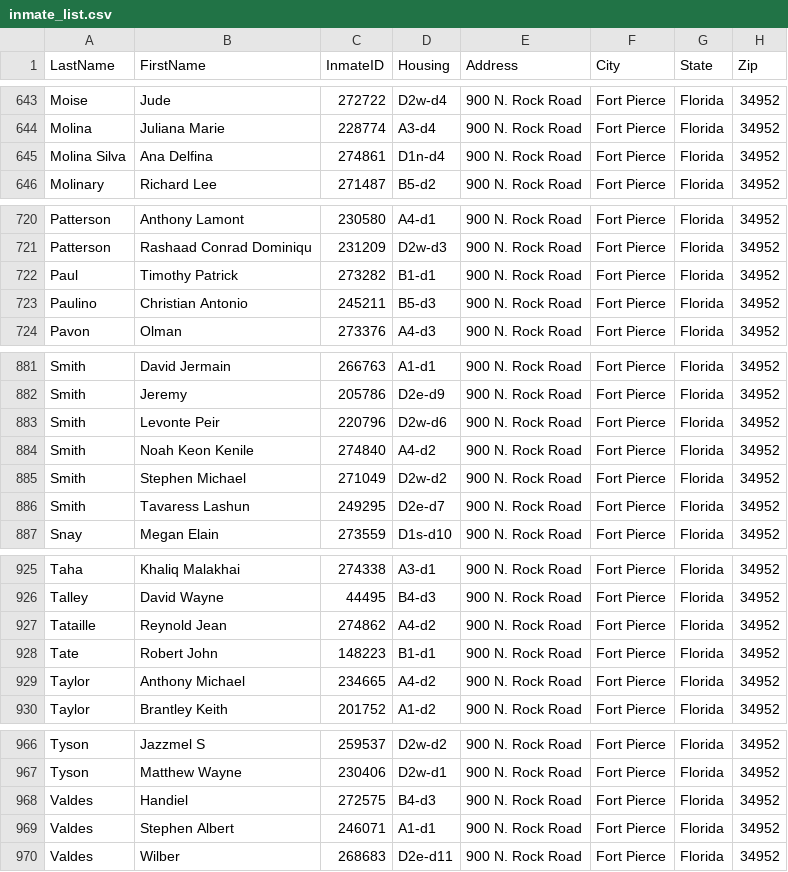
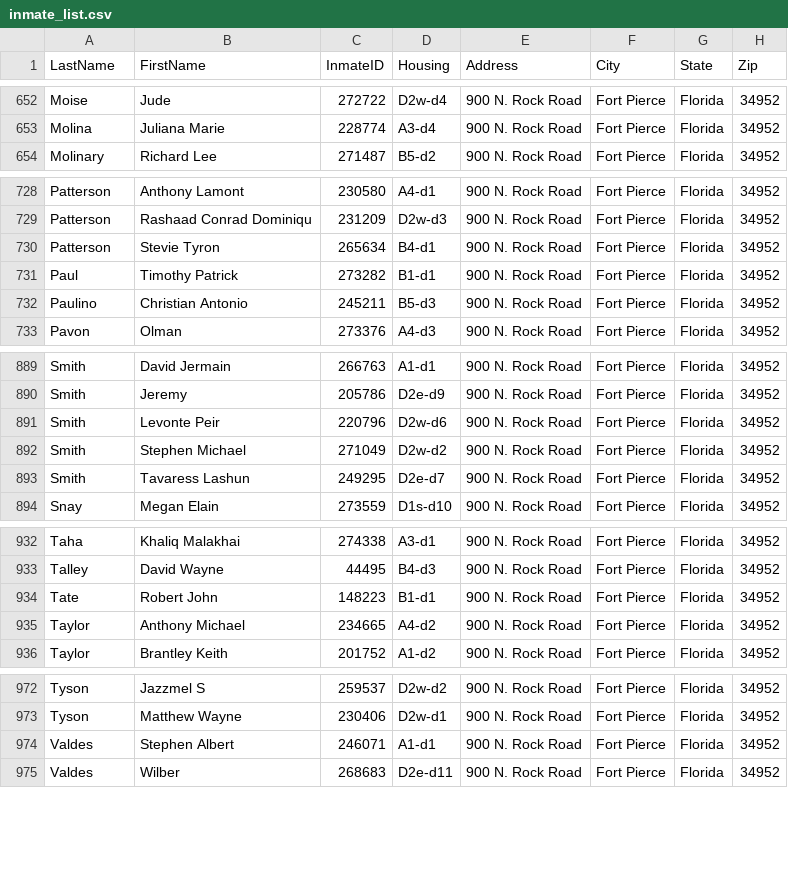
Before and after one commit to webrezaul/david, a CSV file: inmate_list.csv, drawn as a sheet; only a part is shown, gaps mark what is left out; the diff covers the shown part only.

```diff
--- a/inmate_list.csv
+++ b/inmate_list.csv
@@ -644,3 +653,2 @@ Moise,Jude,272722,D2w-d4,900 N. Rock Road,Fort Pierce,Florida,34952
 Molina,Juliana Marie,228774,A3-d4,900 N. Rock Road,Fort Pierce,Florida,34952
-Molina Silva,Ana Delfina,274861,D1n-d4,900 N. Rock Road,Fort Pierce,Florida,34952
 Molinary,Richard Lee,271487,B5-d2,900 N. Rock Road,Fort Pierce,Florida,34952
@@ -721,2 +729,3 @@ Patterson,Anthony Lamont,230580,A4-d1,900 N. Rock Road,Fort Pierce,Florida,34952
 Patterson,Rashaad Conrad Dominiqu,231209,D2w-d3,900 N. Rock Road,Fort Pierce,Florida,34952
+Patterson,Stevie Tyron,265634,B4-d1,900 N. Rock Road,Fort Pierce,Florida,34952
 Paul,Timothy Patrick,273282,B1-d1,900 N. Rock Road,Fort Pierce,Florida,34952
@@ -883,3 +891,2 @@ Smith,Jeremy,205786,D2e-d9,900 N. Rock Road,Fort Pierce,Florida,34952
 Smith,Levonte Peir,220796,D2w-d6,900 N. Rock Road,Fort Pierce,Florida,34952
-Smith,Noah Keon Kenile,274840,A4-d2,900 N. Rock Road,Fort Pierce,Florida,34952
 Smith,Stephen Michael,271049,D2w-d2,900 N. Rock Road,Fort Pierce,Florida,34952
@@ -926,3 +933,2 @@ Taha,Khaliq Malakhai,274338,A3-d1,900 N. Rock Road,Fort Pierce,Florida,34952
 Talley,David Wayne,44495,B4-d3,900 N. Rock Road,Fort Pierce,Florida,34952
-Tataille,Reynold Jean,274862,A4-d2,900 N. Rock Road,Fort Pierce,Florida,34952
 Tate,Robert John,148223,B1-d1,900 N. Rock Road,Fort Pierce,Florida,34952
@@ -967,3 +973,2 @@ Tyson,Jazzmel S,259537,D2w-d2,900 N. Rock Road,Fort Pierce,Florida,34952
 Tyson,Matthew Wayne,230406,D2w-d1,900 N. Rock Road,Fort Pierce,Florida,34952
-Valdes,Handiel,272575,B4-d3,900 N. Rock Road,Fort Pierce,Florida,34952
 Valdes,Stephen Albert,246071,A1-d1,900 N. Rock Road,Fort Pierce,Florida,34952
```
Also changed, not shown: 11 added rows, 2 removed rows and 10 edited cells elsewhere in this file, 1 other file.
